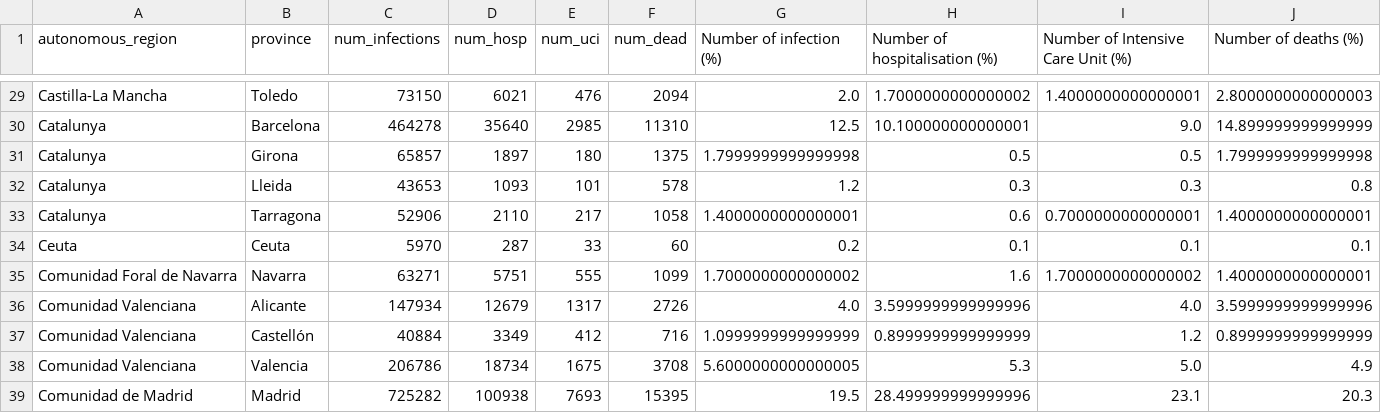
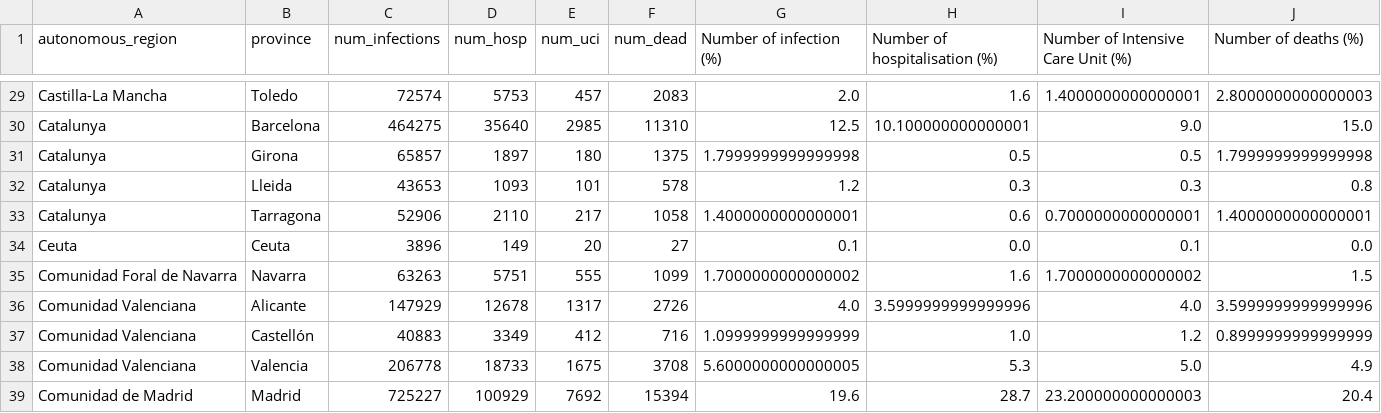
Before and after one commit to ffreire92/final_project, a CSV file: region_province.csv, drawn as a sheet; only a part is shown, gaps mark what is left out; the diff covers the shown part only; the diff names each change by its address in the sheet, - before the commit and + after, or states it on an @@ line.

```diff
--- a/region_province.csv
+++ b/region_province.csv
-C29 (num_infections): 73150
+C29 (num_infections): 72574
-D29 (num_hosp): 6021
+D29 (num_hosp): 5753
-E29 (num_uci): 476
+E29 (num_uci): 457
-F29 (num_dead): 2094
+F29 (num_dead): 2083
-H29 (Number of hospitalisation (%)): 1.7000000000000002
+H29 (Number of hospitalisation (%)): 1.6
-C30 (num_infections): 464278
+C30 (num_infections): 464275
-J30 (Number of deaths (%)): 14.899999999999999
+J30 (Number of deaths (%)): 15.0
-C34 (num_infections): 5970
+C34 (num_infections): 3896
-D34 (num_hosp): 287
+D34 (num_hosp): 149
-E34 (num_uci): 33
+E34 (num_uci): 20
-F34 (num_dead): 60
+F34 (num_dead): 27
-G34 (Number of infection (%)): 0.2
+G34 (Number of infection (%)): 0.1
-H34 (Number of hospitalisation (%)): 0.1
+H34 (Number of hospitalisation (%)): 0.0
-J34 (Number of deaths (%)): 0.1
+J34 (Number of deaths (%)): 0.0
-C35 (num_infections): 63271
+C35 (num_infections): 63263
-J35 (Number of deaths (%)): 1.4000000000000001
+J35 (Number of deaths (%)): 1.5
-C36 (num_infections): 147934
+C36 (num_infections): 147929
-D36 (num_hosp): 12679
+D36 (num_hosp): 12678
-C37 (num_infections): 40884
+C37 (num_infections): 40883
-H37 (Number of hospitalisation (%)): 0.8999999999999999
+H37 (Number of hospitalisation (%)): 1.0
-C38 (num_infections): 206786
+C38 (num_infections): 206778
-D38 (num_hosp): 18734
+D38 (num_hosp): 18733
-C39 (num_infections): 725282
+C39 (num_infections): 725227
-D39 (num_hosp): 100938
+D39 (num_hosp): 100929
-E39 (num_uci): 7693
+E39 (num_uci): 7692
-F39 (num_dead): 15395
+F39 (num_dead): 15394
-G39 (Number of infection (%)): 19.5
+G39 (Number of infection (%)): 19.6
-H39 (Number of hospitalisation (%)): 28.499999999999996
+H39 (Number of hospitalisation (%)): 28.7
-I39: 23.1
+I39: 23.200000000000003
-J39 (Number of deaths (%)): 20.3
+J39 (Number of deaths (%)): 20.4
```
Also changed, not shown: 88 edited cells elsewhere in this file, 4 other files.
